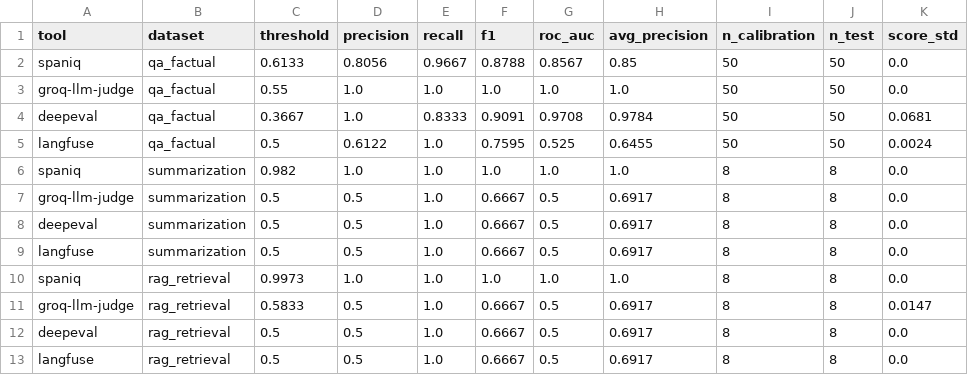
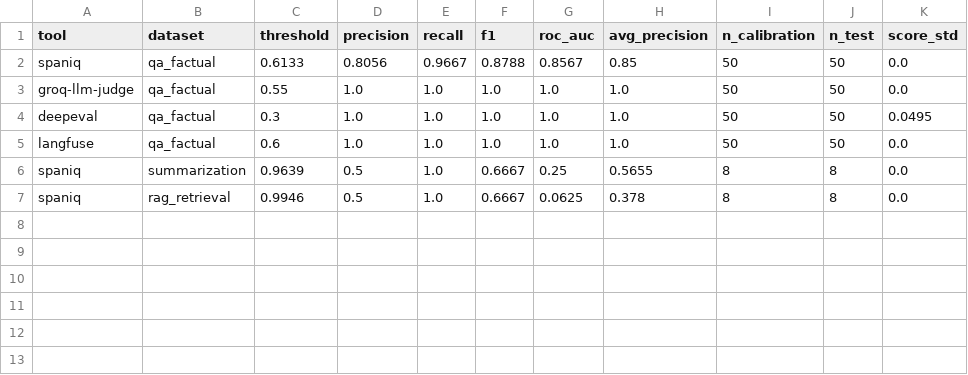
Before and after one commit to furyfist/spanIQ, a CSV file: benchmarks/results_accuracy/accuracy.csv, drawn as a sheet.

```diff
--- a/benchmarks/results_accuracy/accuracy.csv
+++ b/benchmarks/results_accuracy/accuracy.csv
@@ -3,11 +3,5 @@ spaniq,qa_factual,0.6133,0.8056,0.9667,0.8788,0.8567,0.85,50,50,0.0
 groq-llm-judge,qa_factual,0.55,1.0,1.0,1.0,1.0,1.0,50,50,0.0
-deepeval,qa_factual,0.3667,1.0,0.8333,0.9091,0.9708,0.9784,50,50,0.0681
-langfuse,qa_factual,0.5,0.6122,1.0,0.7595,0.525,0.6455,50,50,0.0024
-spaniq,summarization,0.982,1.0,1.0,1.0,1.0,1.0,8,8,0.0
-groq-llm-judge,summarization,0.5,0.5,1.0,0.6667,0.5,0.6917,8,8,0.0
-deepeval,summarization,0.5,0.5,1.0,0.6667,0.5,0.6917,8,8,0.0
-langfuse,summarization,0.5,0.5,1.0,0.6667,0.5,0.6917,8,8,0.0
-spaniq,rag_retrieval,0.9973,1.0,1.0,1.0,1.0,1.0,8,8,0.0
-groq-llm-judge,rag_retrieval,0.5833,0.5,1.0,0.6667,0.5,0.6917,8,8,0.0147
-deepeval,rag_retrieval,0.5,0.5,1.0,0.6667,0.5,0.6917,8,8,0.0
-langfuse,rag_retrieval,0.5,0.5,1.0,0.6667,0.5,0.6917,8,8,0.0
+deepeval,qa_factual,0.3,1.0,1.0,1.0,1.0,1.0,50,50,0.0495
+langfuse,qa_factual,0.6,1.0,1.0,1.0,1.0,1.0,50,50,0.0
+spaniq,summarization,0.9639,0.5,1.0,0.6667,0.25,0.5655,8,8,0.0
+spaniq,rag_retrieval,0.9946,0.5,1.0,0.6667,0.0625,0.378,8,8,0.0
```
Also changed, not shown: benchmarks/results_accuracy/predictions.csv, 12 other files.
